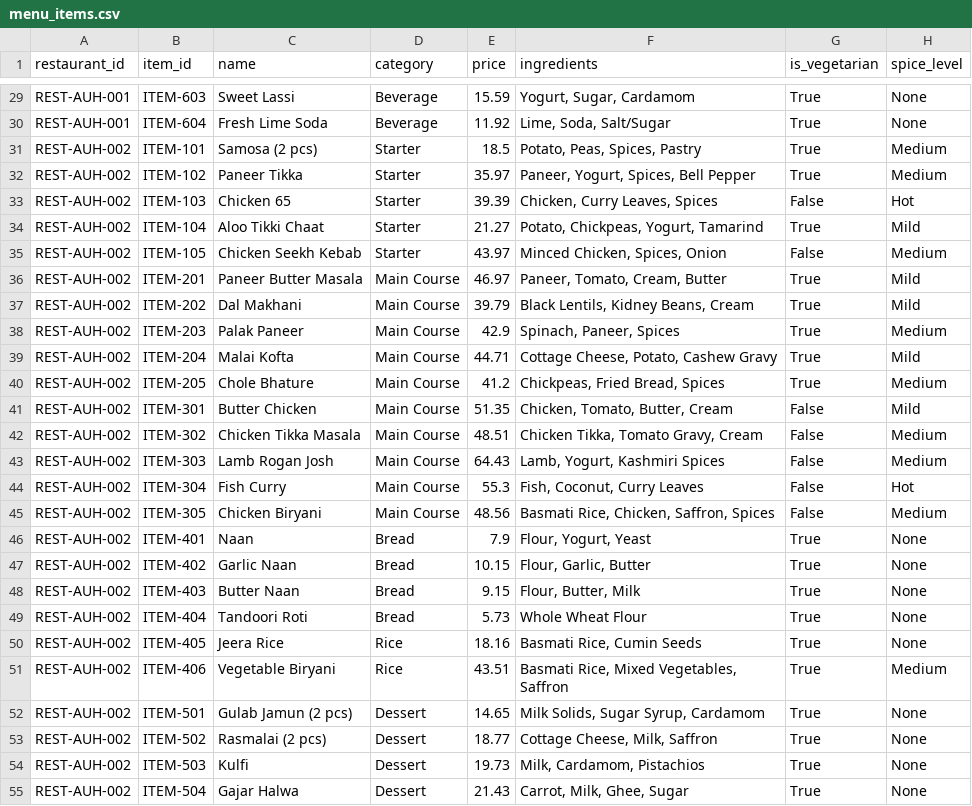
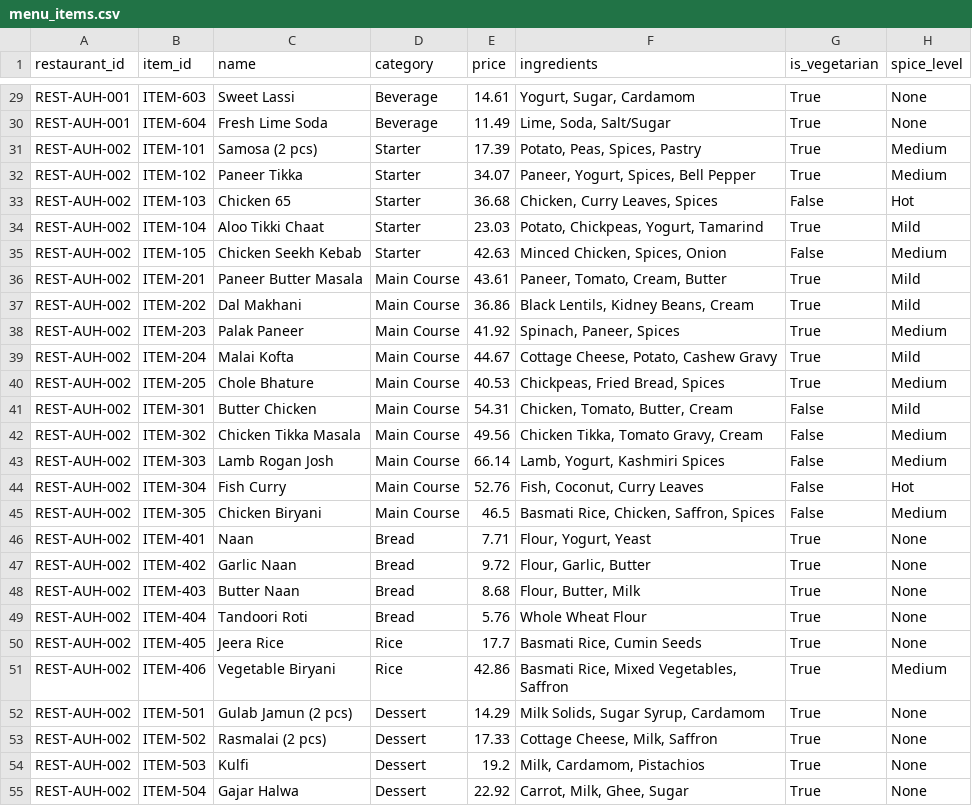
Before and after one commit to Pritam991/analysis-cloud-project, a CSV file: 00_synthetic_data/sql/data/menu_items.csv, drawn as a sheet; only a part is shown, gaps mark what is left out; the diff covers the shown part only; the diff names each change by its address in the sheet, - before the commit and + after, or states it on an @@ line.

```diff
--- a/00_synthetic_data/sql/data/menu_items.csv
+++ b/00_synthetic_data/sql/data/menu_items.csv
-E29 (price): 15.59
+E29 (price): 14.61
-E30 (price): 11.92
+E30 (price): 11.49
-E31 (price): 18.5
+E31 (price): 17.39
-E32 (price): 35.97
+E32 (price): 34.07
-E33 (price): 39.39
+E33 (price): 36.68
-E34 (price): 21.27
+E34 (price): 23.03
-E35 (price): 43.97
+E35 (price): 42.63
-E36 (price): 46.97
+E36 (price): 43.61
-E37 (price): 39.79
+E37 (price): 36.86
-E38 (price): 42.9
+E38 (price): 41.92
-E39 (price): 44.71
+E39 (price): 44.67
-E40 (price): 41.2
+E40 (price): 40.53
-E41 (price): 51.35
+E41 (price): 54.31
-E42 (price): 48.51
+E42 (price): 49.56
-E43 (price): 64.43
+E43 (price): 66.14
-E44 (price): 55.3
+E44 (price): 52.76
-E45 (price): 48.56
+E45 (price): 46.5
-E46 (price): 7.9
+E46 (price): 7.71
-E47 (price): 10.15
+E47 (price): 9.72
-E48 (price): 9.15
+E48 (price): 8.68
-E49 (price): 5.73
+E49 (price): 5.76
-E50 (price): 18.16
+E50 (price): 17.7
-E51 (price): 43.51
+E51 (price): 42.86
-E52 (price): 14.65
+E52 (price): 14.29
-E53 (price): 18.77
+E53 (price): 17.33
-E54 (price): 19.73
+E54 (price): 19.2
-E55 (price): 21.43
+E55 (price): 22.92
```
Also changed, not shown: 118 edited cells elsewhere in this file, 00_synthetic_data/sql/data/customer_reviews.csv, 00_synthetic_data/sql/data/customers.csv, 1 other file.
